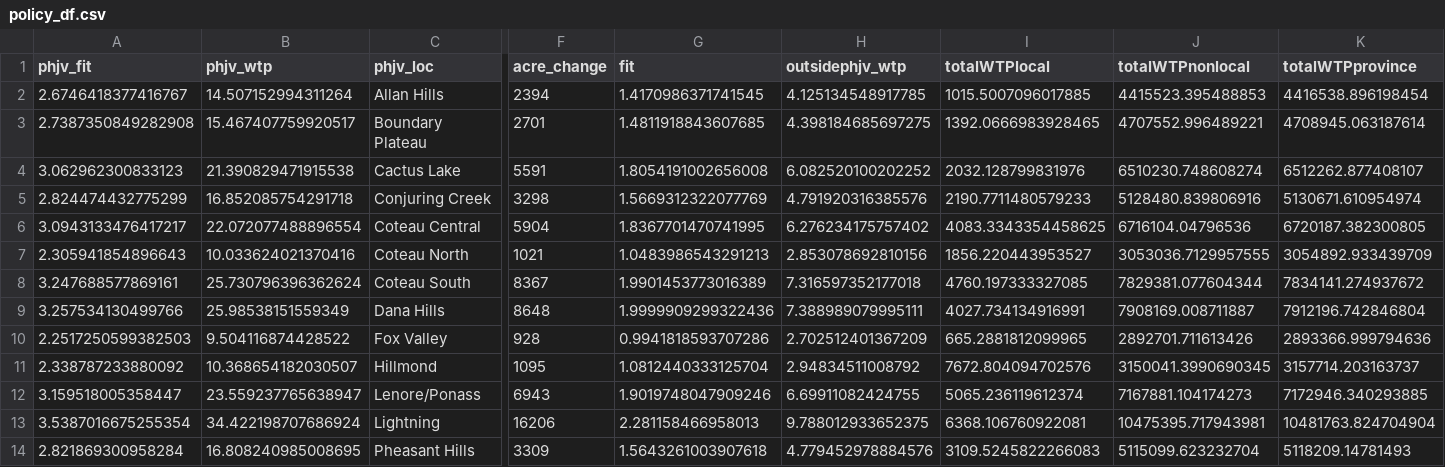
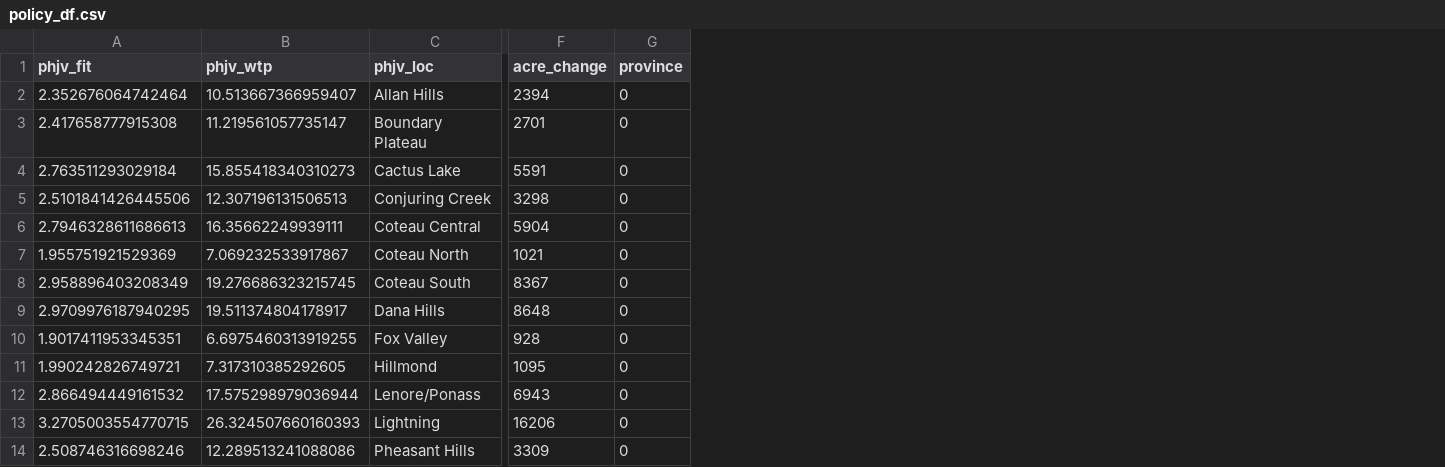
Before and after one commit to ericasare1/MetaregressionValueFunction, a CSV file: data/policy_df.csv, drawn as a sheet; only a part is shown, gaps mark what is left out; removed rows and columns are numbered as before the commit, all else as after; the diff covers the shown part only; the diff names each change by its address in the sheet, - before the commit and + after, or states it on an @@ line.

```diff
--- a/data/policy_df.csv
+++ b/data/policy_df.csv
-column G (fit), rows 2-14: 1.4170986371741545 | 1.4811918843607685 | 1.8054191002656008 | 1.5669312322077769 | 1.8367701470741995 | 1.0483986543291213 | 1.9901453773016389 | 1.9999909299322436 | 0.9941818593707286 | 1.0812440333125704 | 1.9019748047909246 | 2.281158466958013 | 1.5643261003907618
-column H (outsidephjv_wtp), rows 2-14: 4.125134548917785 | 4.398184685697275 | 6.082520100202252 | 4.791920316385576 | 6.276234175757402 | 2.853078692810156 | 7.316597352177018 | 7.388989079995111 | 2.702512401367209 | 2.94834511008792 | 6.69911082424755 | 9.788012933652375 | 4.779452978884576
-column I (totalWTPlocal), rows 2-14: 1015.5007096017885 | 1392.0666983928465 | 2032.128799831976 | 2190.7711480579233 | 4083.3343354458625 | 1856.220443953527 | 4760.197333327085 | 4027.734134916991 | 665.2881812099965 | 7672.804094702576 | 5065.236119612374 | 6368.106760922081 | 3109.5245822266083
-column J (totalWTPnonlocal), rows 2-14: 4415523.395488853 | 4707552.996489221 | 6510230.748608274 | 5128480.839806916 | 6716104.04796536 | 3053036.7129957555 | 7829381.077604344 | 7908169.008711887 | 2892701.711613426 | 3150041.3990690345 | 7167881.104174273 | 10475395.717943981 | 5115099.623232704
-column K (totalWTPprovince), rows 2-14: 4416538.896198454 | 4708945.063187614 | 6512262.877408107 | 5130671.610954974 | 6720187.382300805 | 3054892.933439709 | 7834141.274937672 | 7912196.742846804 | 2893366.999794636 | 3157714.203163737 | 7172946.340293885 | 10481763.824704904 | 5118209.14781493
+column G (province), rows 2-14: all 0
-A2 (phjv_fit): 2.6746418377416767
+A2 (phjv_fit): 2.352676064742464
-B2 (phjv_wtp): 14.507152994311264
+B2 (phjv_wtp): 10.513667366959407
-A3 (phjv_fit): 2.7387350849282908
+A3 (phjv_fit): 2.417658777915308
-B3 (phjv_wtp): 15.467407759920517
+B3 (phjv_wtp): 11.219561057735147
-A4 (phjv_fit): 3.062962300833123
+A4 (phjv_fit): 2.763511293029184
-B4 (phjv_wtp): 21.390829471915538
+B4 (phjv_wtp): 15.855418340310273
-A5 (phjv_fit): 2.824474432775299
+A5 (phjv_fit): 2.5101841426445506
-B5 (phjv_wtp): 16.852085754291718
+B5 (phjv_wtp): 12.307196131506513
-A6 (phjv_fit): 3.0943133476417217
+A6 (phjv_fit): 2.7946328611686613
-B6 (phjv_wtp): 22.072077488896554
+B6 (phjv_wtp): 16.35662249939111
-A7 (phjv_fit): 2.305941854896643
+A7 (phjv_fit): 1.955751921529369
-B7 (phjv_wtp): 10.033624021370416
+B7 (phjv_wtp): 7.069232533917867
-A8 (phjv_fit): 3.247688577869161
+A8 (phjv_fit): 2.958896403208349
-B8 (phjv_wtp): 25.730796396362624
+B8 (phjv_wtp): 19.276686323215745
-A9 (phjv_fit): 3.257534130499766
+A9 (phjv_fit): 2.9709976187940295
-B9 (phjv_wtp): 25.98538151559349
+B9 (phjv_wtp): 19.511374804178917
-A10 (phjv_fit): 2.2517250599382503
+A10 (phjv_fit): 1.9017411953345351
-B10 (phjv_wtp): 9.504116874428522
+B10 (phjv_wtp): 6.6975460313919255
-A11 (phjv_fit): 2.338787233880092
+A11 (phjv_fit): 1.990242826749721
-B11 (phjv_wtp): 10.368654182030507
+B11 (phjv_wtp): 7.317310385292605
-A12 (phjv_fit): 3.159518005358447
+A12 (phjv_fit): 2.866494449161532
-B12 (phjv_wtp): 23.559237765638947
+B12 (phjv_wtp): 17.575298979036944
-A13 (phjv_fit): 3.5387016675255354
+A13 (phjv_fit): 3.2705003554770715
-B13 (phjv_wtp): 34.422198707686924
+B13 (phjv_wtp): 26.324507660160393
-A14 (phjv_fit): 2.821869300958284
+A14 (phjv_fit): 2.508746316698246
-B14 (phjv_wtp): 16.808240985008695
+B14 (phjv_wtp): 12.289513241088086
```
Also changed, not shown: 3 added rows, 3 removed rows and 16 edited cells elsewhere in this file, data/Data_for_analysis_5_5_21.csv, output/grouped_10_11_21.csv, 21 other files.
